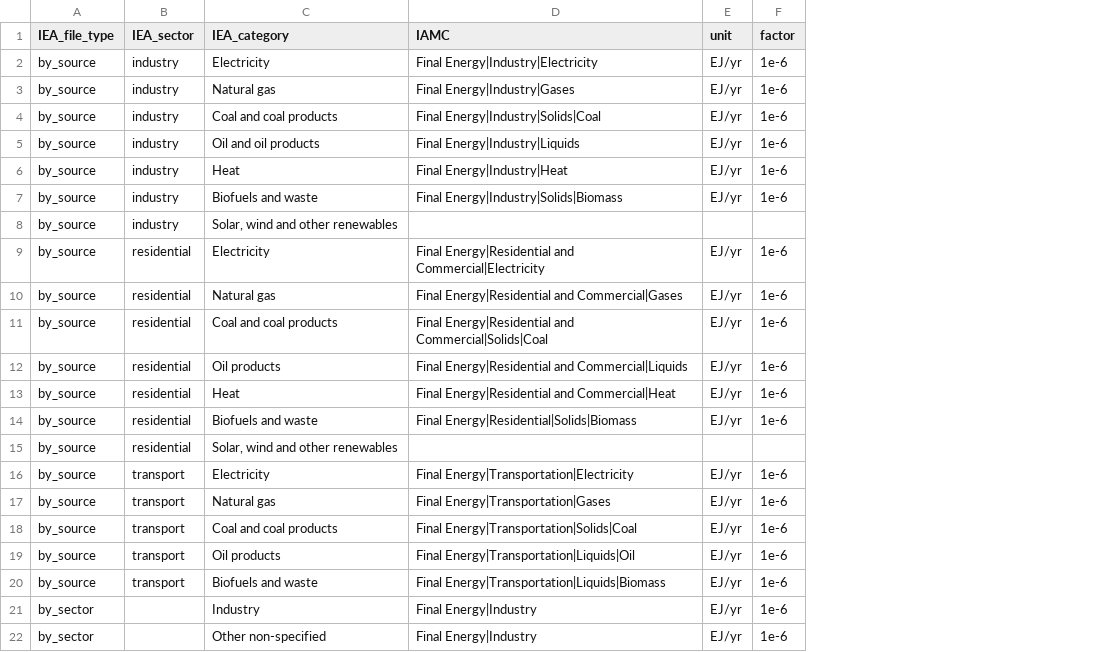
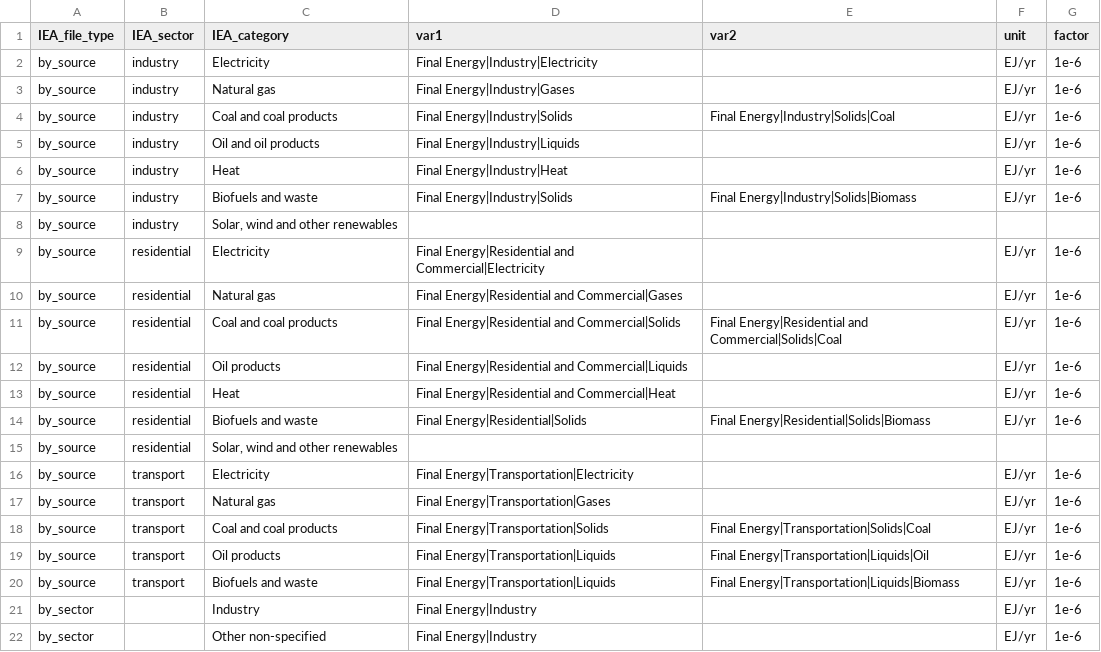
Before and after one commit to umd-cgs/rhistiamc, a CSV file: mappings/map_IEA_final_energy_iamc.csv, drawn as a sheet; only a part is shown; the diff names each change by its address in the sheet, - before the commit and + after, or states it on an @@ line.

Commit message:
IEA final energy: define aggregate categories in mapping columns (var1, var2) like ceds_sector_mapping

```diff
--- a/mappings/map_IEA_final_energy_iamc.csv
+++ b/mappings/map_IEA_final_energy_iamc.csv
+column E (var2), rows 4-20: Final Energy|Industry|Solids|Coal |  |  | Final Energy|Industry|Solids|Biomass |  |  |  | Final Energy|Residential and Commercial|Solids|Coal |  |  | Final Energy|Residential|Solids|Biomass |  |  |  | Final Energy|Transportation|Solids|Coal | Final Energy|Transportation|Liquids|Oil | Final Energy|Transportation|Liquids|Biomass
-D1: IAMC
+D1: var1
-D4 (var1): Final Energy|Industry|Solids|Coal
+D4 (var1): Final Energy|Industry|Solids
-D7 (var1): Final Energy|Industry|Solids|Biomass
+D7 (var1): Final Energy|Industry|Solids
-D11 (var1): …Energy|Residential and Commercial|Solids|Coal
+D11 (var1): …Energy|Residential and Commercial|Solids
-D14 (var1): Final Energy|Residential|Solids|Biomass
+D14 (var1): Final Energy|Residential|Solids
-D18 (var1): Final Energy|Transportation|Solids|Coal
+D18 (var1): Final Energy|Transportation|Solids
-D19 (var1): Final Energy|Transportation|Liquids|Oil
+D19 (var1): Final Energy|Transportation|Liquids
-D20 (var1): Final Energy|Transportation|Liquids|Biomass
+D20 (var1): Final Energy|Transportation|Liquids
```
Also changed, not shown: 1 other file.
